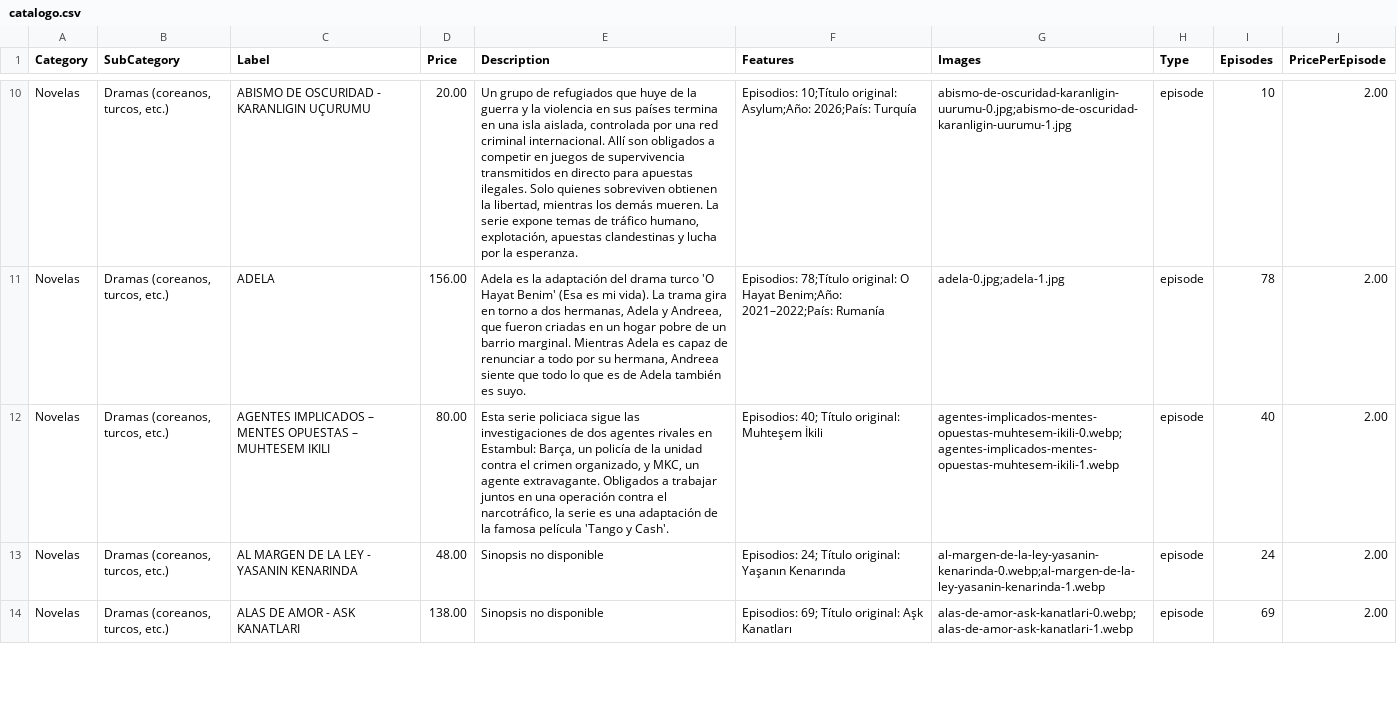
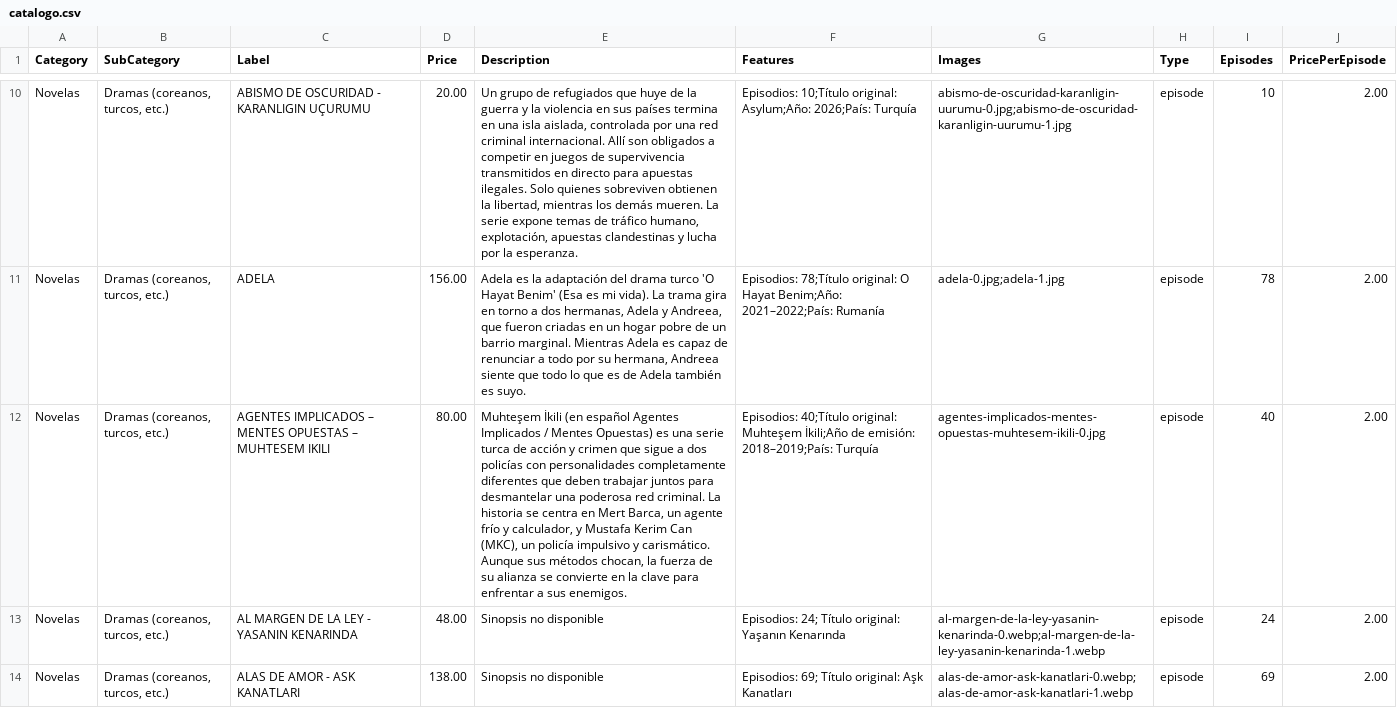
Before and after one commit to suarezangulo/MERCADO, a CSV file: data/catalogo.csv, drawn as a sheet; only a part is shown, gaps mark what is left out; the diff names each change by its address in the sheet, - before the commit and + after, or states it on an @@ line.

Commit message:
Actualizar catálogo desde panel de administración

```diff
--- a/data/catalogo.csv
+++ b/data/catalogo.csv
-E12 (Description): Esta serie policiaca sigue las investigaciones de dos agentes rivales en Estambul: Barça, un policía de la unidad contra el crimen organizado, y MKC, un agente extravagante. Obligados a trabajar juntos en una operación contra el narcotráfico, la serie es una adaptación de la famosa película 'Tango y Cash'.
+E12 (Description): Muhteşem İkili (en español Agentes Implicados / Mentes Opuestas) es una serie turca de acción y crimen que sigue a dos policías con personalidades completamente diferentes que deben trabajar juntos para desmantelar una poderosa red criminal. La historia se centra en Mert Barca, un agente frío y calculador, y Mustafa Kerim Can (MKC), un policía impulsivo y carismático. Aunque sus métodos chocan, la fuerza de su alianza se convierte en la clave para enfrentar a sus enemigos.
-F12 (Features): Episodios: 40; Título original: Muhteşem İkili
+F12 (Features): Episodios: 40;Título original: Muhteşem İkili;Año de emisión: 2018–2019;País: Turquía
-G12 (Images): agentes-implicados-mentes-opuestas-muhtesem-ikili-0.webp;agentes-implicados-mentes-opuestas-muhtesem-ikili-1.webp
+G12 (Images): agentes-implicados-mentes-opuestas-muhtesem-ikili-0.jpg
```
